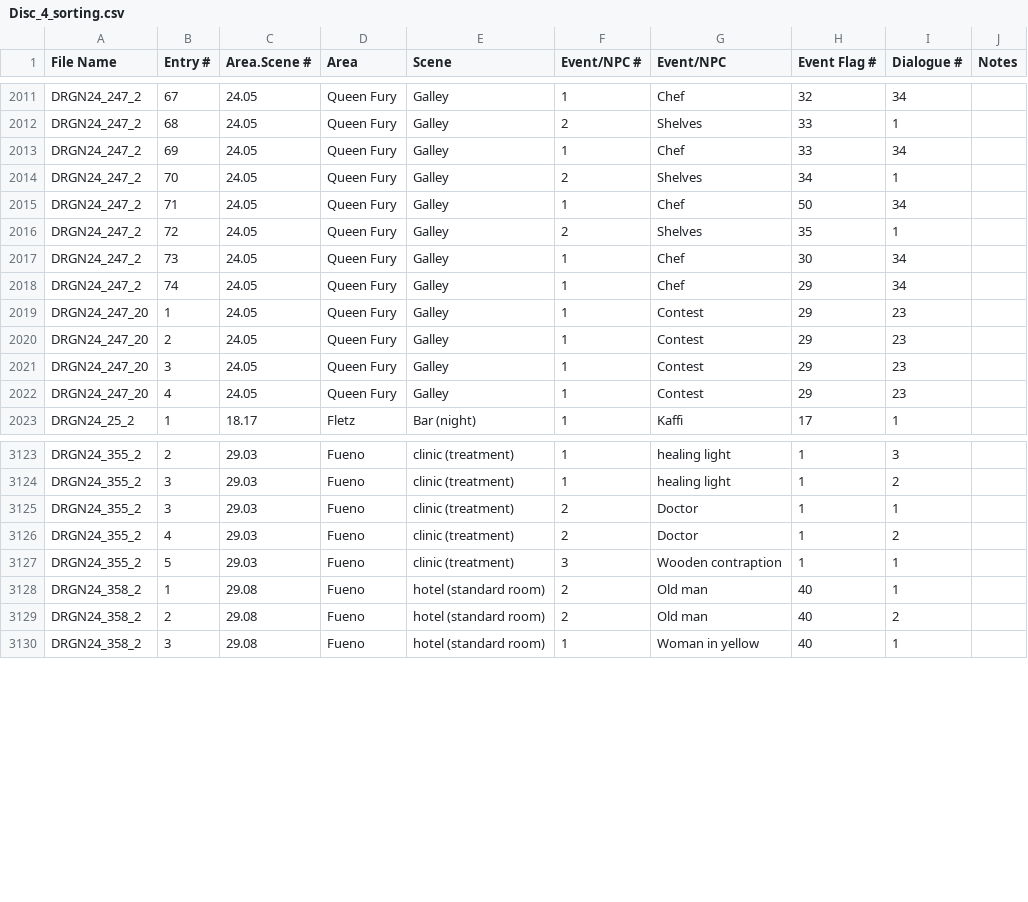
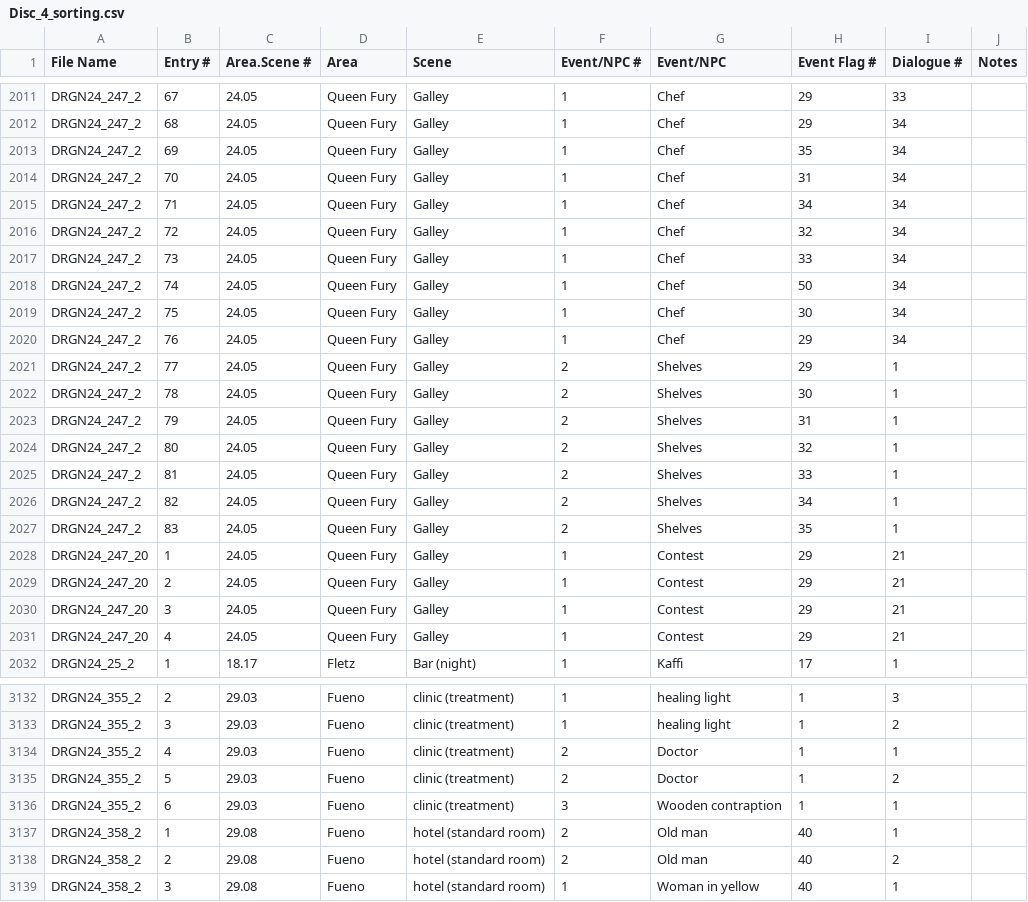
Before and after one commit to Legend-of-Dragoon-Modding/lodmods, a CSV file: Disc_4_sorting.csv, drawn as a sheet; only a part is shown, gaps mark what is left out; addresses are those after the commit; the diff covers the shown part only; the diff names each change by its address in the sheet, - before the commit and + after, or states it on an @@ line.

```diff
--- a/Disc_4_sorting.csv
+++ b/Disc_4_sorting.csv
-H2011 (Event Flag #): 32
+H2011 (Event Flag #): 29
-I2011 (Dialogue #): 34
+I2011 (Dialogue #): 33
-F2012 (Event/NPC #): 2
+F2012 (Event/NPC #): 1
-G2012 (Event/NPC): Shelves
+G2012 (Event/NPC): Chef
-H2012 (Event Flag #): 33
+H2012 (Event Flag #): 29
-I2012 (Dialogue #): 1
+I2012 (Dialogue #): 34
-H2013 (Event Flag #): 33
+H2013 (Event Flag #): 35
-F2014 (Event/NPC #): 2
+F2014 (Event/NPC #): 1
-G2014 (Event/NPC): Shelves
+G2014 (Event/NPC): Chef
-H2014 (Event Flag #): 34
+H2014 (Event Flag #): 31
-I2014 (Dialogue #): 1
+I2014 (Dialogue #): 34
-H2015 (Event Flag #): 50
+H2015 (Event Flag #): 34
-F2016 (Event/NPC #): 2
+F2016 (Event/NPC #): 1
-G2016 (Event/NPC): Shelves
+G2016 (Event/NPC): Chef
-H2016 (Event Flag #): 35
+H2016 (Event Flag #): 32
-I2016 (Dialogue #): 1
+I2016 (Dialogue #): 34
-H2017 (Event Flag #): 30
+H2017 (Event Flag #): 33
-H2018 (Event Flag #): 29
+H2018 (Event Flag #): 50
+row 2019: DRGN24_247_2 | 75 | 24.05 | Queen Fury | Galley | 1 | Chef | 30 | 34
+row 2020: DRGN24_247_2 | 76 | 24.05 | Queen Fury | Galley | 1 | Chef | 29 | 34
+row 2021: DRGN24_247_2 | 77 | 24.05 | Queen Fury | Galley | 2 | Shelves | 29 | 1
+row 2022: DRGN24_247_2 | 78 | 24.05 | Queen Fury | Galley | 2 | Shelves | 30 | 1
+row 2023: DRGN24_247_2 | 79 | 24.05 | Queen Fury | Galley | 2 | Shelves | 31 | 1
+row 2024: DRGN24_247_2 | 80 | 24.05 | Queen Fury | Galley | 2 | Shelves | 32 | 1
+row 2025: DRGN24_247_2 | 81 | 24.05 | Queen Fury | Galley | 2 | Shelves | 33 | 1
+row 2026: DRGN24_247_2 | 82 | 24.05 | Queen Fury | Galley | 2 | Shelves | 34 | 1
+row 2027: DRGN24_247_2 | 83 | 24.05 | Queen Fury | Galley | 2 | Shelves | 35 | 1
-I2028:I2031 (Dialogue #): 23
+I2028:I2031 (Dialogue #): 21
-B3134 (Entry #): 3
+B3134 (Entry #): 4
-B3135 (Entry #): 4
+B3135 (Entry #): 5
-B3136 (Entry #): 5
+B3136 (Entry #): 6
```
Also changed, not shown: 54 edited cells elsewhere in this file, All_Discs_sorting.csv, Disc_3_sorting.csv, 2 other files.
